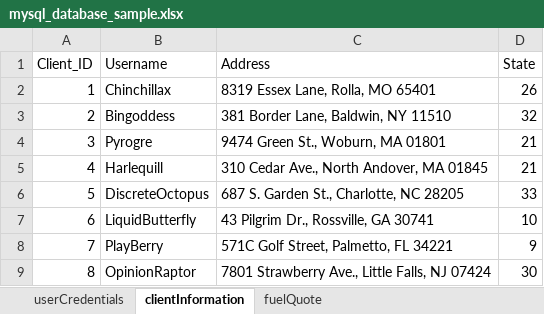
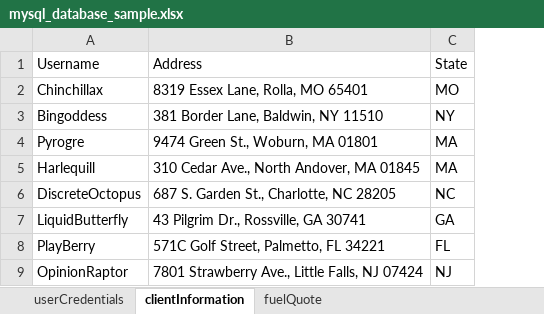
Before and after one commit to megant20/4353assignment1, an Excel workbook: mysql_database_sample.xlsx, sheet clientInformation, drawn as a sheet; values as stored, in another font and other column widths than the file's, no borders; removed rows and columns are numbered as before the commit, all else as after; the diff names each change by its address in the sheet, - before the commit and + after, or states it on an @@ line.

Commit message:
Update mysql_database_sample.xlsx

```diff
--- a/mysql_database_sample.xlsx (sheet clientInformation)
+++ b/mysql_database_sample.xlsx (sheet clientInformation)
-column A, rows 1-9: Client_ID | 1 | 2 | 3 | 4 | 5 | 6 | 7 | 8
-column D, rows 1-9: State | 26 | 32 | 21 | 21 | 33 | 10 | 9 | 30
+column C, rows 1-9: State | MO | NY | MA | MA | NC | GA | FL | NJ
```
